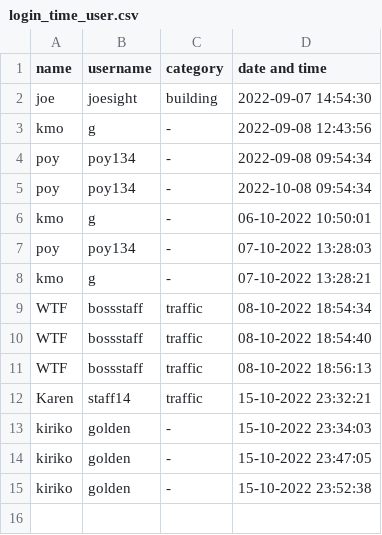
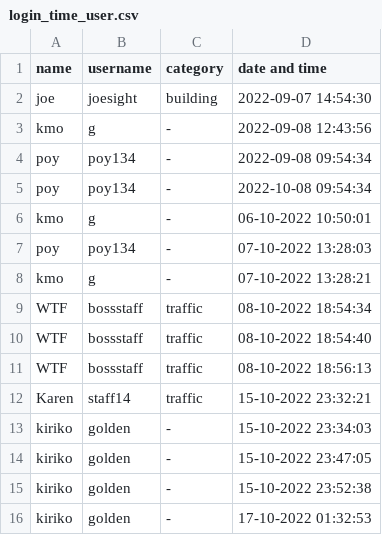
Before and after one commit to kornavit/Projectjava, a CSV file: data/login_time_user.csv, drawn as a sheet.

```diff
--- a/data/login_time_user.csv
+++ b/data/login_time_user.csv
@@ -15 +15,2 @@ kiriko,golden,-,15-10-2022 23:47:05
 kiriko,golden,-,15-10-2022 23:52:38
+kiriko,golden,-,17-10-2022 01:32:53
```
Also changed, not shown: data/category/building.csv, data/category/finance.csv, 35 other files.
